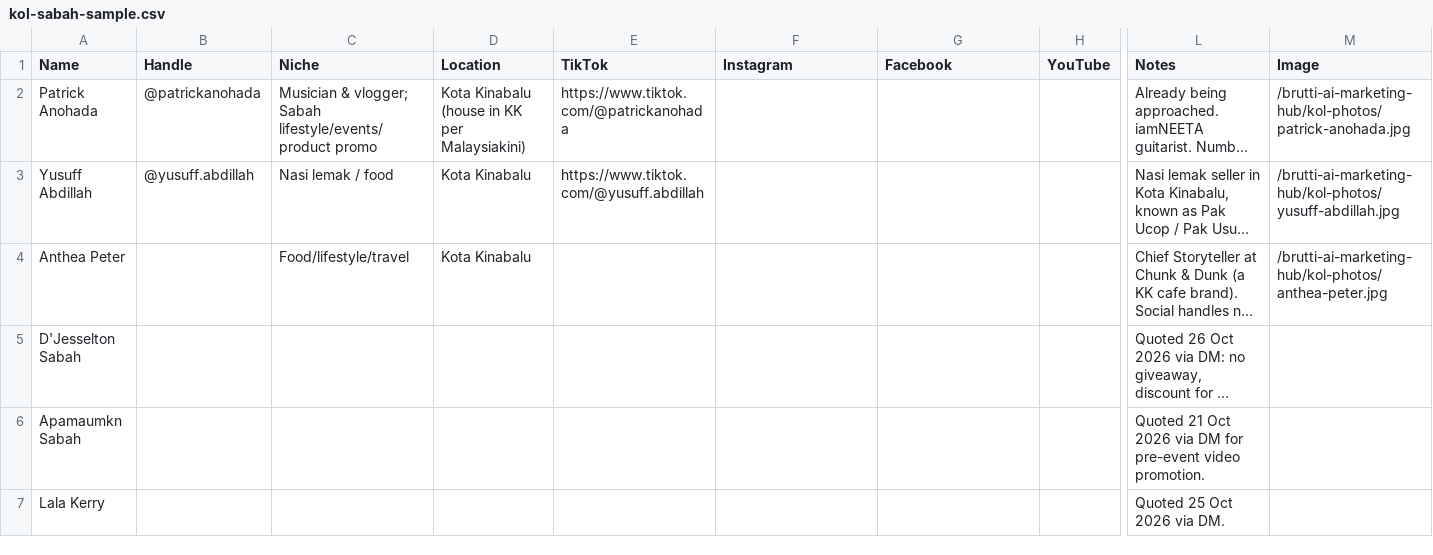
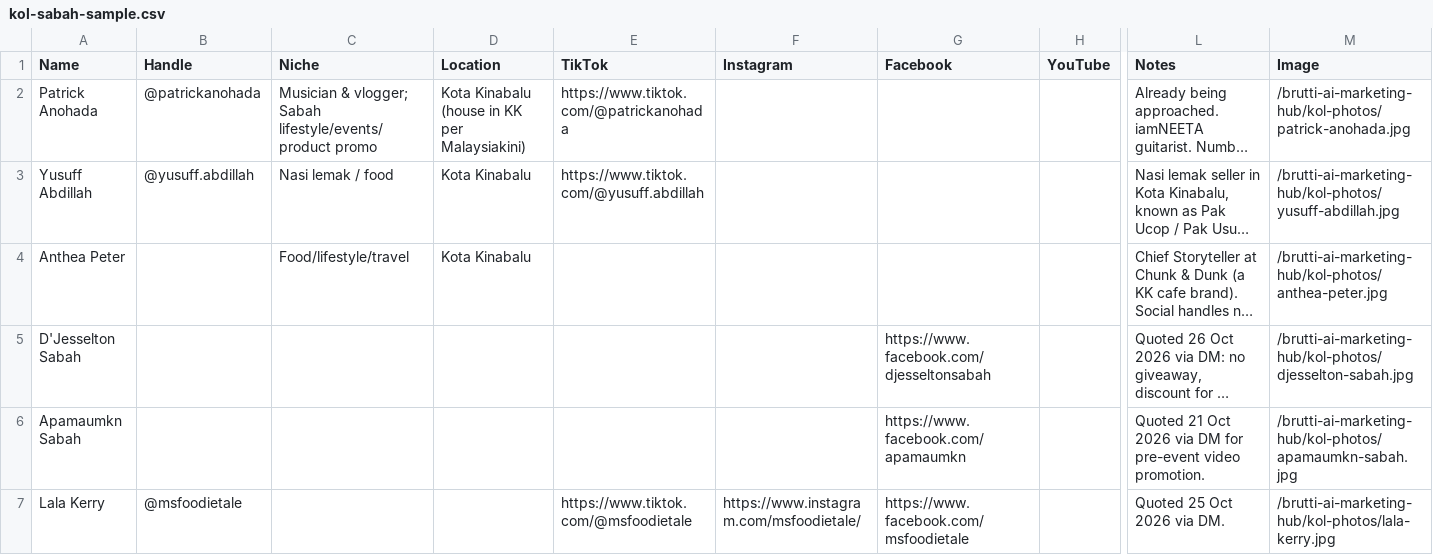
Before and after one commit to Brutti-team/brutti-ai-marketing-hub, a CSV file: src/data/kol-sabah-sample.csv, drawn as a sheet; only a part is shown, gaps mark what is left out; long unchanged cells end in …; the diff names each change by its address in the sheet, - before the commit and + after, or states it on an @@ line.

Commit message:
KOL Sabah: photos and socials for 3 new KOLs

```diff
--- a/src/data/kol-sabah-sample.csv
+++ b/src/data/kol-sabah-sample.csv
-G5 (Facebook): (empty)
+G5 (Facebook): https://www.facebook.com/djesseltonsabah
-M5 (Image): (empty)
+M5 (Image): /brutti-ai-marketing-hub/kol-photos/djesselton-sabah.jpg
-G6 (Facebook): (empty)
+G6 (Facebook): https://www.facebook.com/apamaumkn
-M6 (Image): (empty)
+M6 (Image): /brutti-ai-marketing-hub/kol-photos/apamaumkn-sabah.jpg
-B7 (Handle): (empty)
+B7 (Handle): @msfoodietale
-E7 (TikTok): (empty)
+E7 (TikTok): https://www.tiktok.com/@msfoodietale
-F7 (Instagram): (empty)
+F7 (Instagram): https://www.instagram.com/msfoodietale/
-G7 (Facebook): (empty)
+G7 (Facebook): https://www.facebook.com/msfoodietale
-M7 (Image): (empty)
+M7 (Image): /brutti-ai-marketing-hub/kol-photos/lala-kerry.jpg
```
Also changed, not shown: 3 other files.
